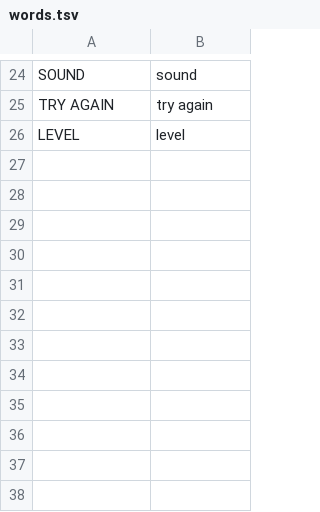
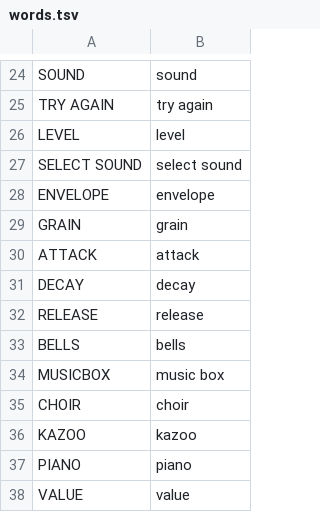
Before and after one commit to doohinkus/kris-jangle, a TSV file: carol-courier/words.tsv, drawn as a sheet; only a part is shown, gaps mark what is left out; the diff names each change by its address in the sheet, - before the commit and + after, or states it on an @@ line.

Commit message:
Carol Courier: selectable sounds, envelope and grain pages with sampled piano
- SELECT SOUND (EDIT): BELLS/MUSICBOX/CHOIR/KAZOO/PIANO, pitch-shifted
  CC0 grand piano (clip 5, C4 base) for PIANO; drives Listen and Your Turn
- ENVELOPE (ENV): ATTACK/DECAY/RELEASE 0..100, scales the voice envelopes
- GRAIN (LFO): 0..100 shimmer on the sampled piano via LFSR pitch jitter
- settings record CCR3 with legacy CCR2 migration; defaults are PIANO
  with the old fixed envelope, so old saves and backups keep working
- resource payload 275227 B (headroom ~3.3 KB of 278528 B region)
- host tests cover defaults, paging, persistence and a piano audition

```diff
--- a/carol-courier/words.tsv
+++ b/carol-courier/words.tsv
+row 27: SELECT SOUND | select sound
+row 28: ENVELOPE | envelope
+row 29: GRAIN | grain
+row 30: ATTACK | attack
+row 31: DECAY | decay
+row 32: RELEASE | release
+row 33: BELLS | bells
+row 34: MUSICBOX | music box
+row 35: CHOIR | choir
+row 36: KAZOO | kazoo
+row 37: PIANO | piano
+row 38: VALUE | value
```
Also changed, not shown: 7 other files.
